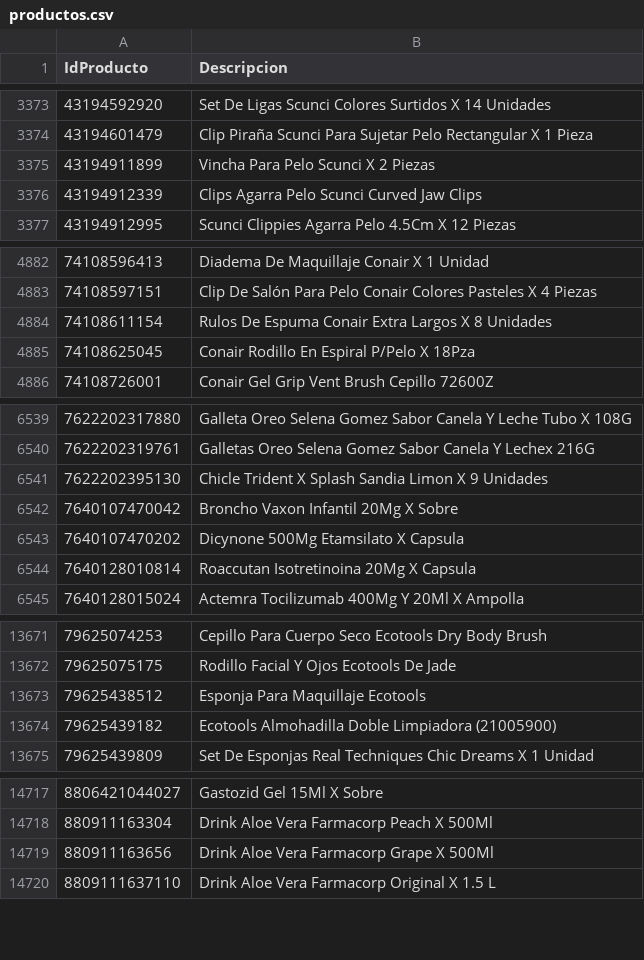
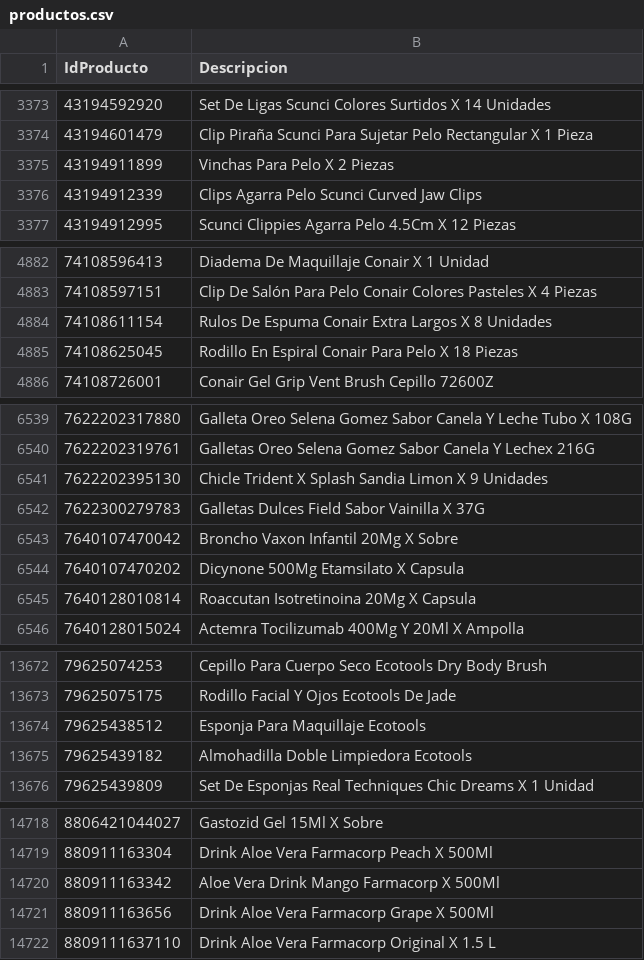
Before and after one commit to intikpo/precios-bolivia, a CSV file: data/raw/farmacorp/productos.csv, drawn as a sheet; only a part is shown, gaps mark what is left out.

```diff
--- a/data/raw/farmacorp/productos.csv
+++ b/data/raw/farmacorp/productos.csv
@@ -3374,3 +3374,3 @@
 43194601479,Clip Piraña Scunci Para Sujetar Pelo Rectangular X 1 Pieza
-43194911899,Vincha Para Pelo Scunci X 2 Piezas
+43194911899,Vinchas Para Pelo X 2 Piezas
 43194912339,Clips Agarra Pelo Scunci Curved Jaw Clips
@@ -4884,3 +4884,3 @@
 74108611154,Rulos De Espuma Conair Extra Largos X 8 Unidades
-74108625045,Conair Rodillo En Espiral P/Pelo X 18Pza
+74108625045,Rodillo En Espiral Conair Para Pelo X 18 Piezas
 74108726001,Conair Gel Grip Vent Brush Cepillo 72600Z
@@ -6541,2 +6541,3 @@
 7622202395130,Chicle Trident X Splash Sandia Limon X 9 Unidades
+7622300279783,Galletas Dulces Field Sabor Vainilla X 37G
 7640107470042,Broncho Vaxon Infantil 20Mg X Sobre
@@ -13673,3 +13674,3 @@
 79625438512,Esponja Para Maquillaje Ecotools
-79625439182,Ecotools Almohadilla Doble Limpiadora (21005900)
+79625439182,Almohadilla Doble Limpiedora Ecotools
 79625439809,Set De Esponjas Real Techniques Chic Dreams X 1 Unidad
@@ -14718,2 +14719,3 @@
 880911163304,Drink Aloe Vera Farmacorp Peach X 500Ml
+880911163342,Aloe Vera Drink Mango Farmacorp X 500Ml
 880911163656,Drink Aloe Vera Farmacorp Grape X 500Ml
```
Also changed, not shown: 3 other files.
